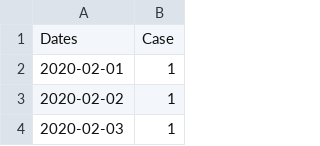
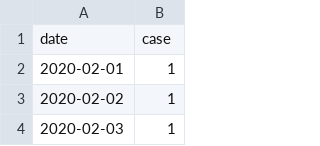
Before and after one commit to Jpilcicki/225Projects, a CSV file: spa_case_data_rev.csv, drawn as a sheet; only a part is shown.

Commit message:
Update spa_case_data_rev.csv
Changed titles to maybe work with Plotly

```diff
--- a/spa_case_data_rev.csv
+++ b/spa_case_data_rev.csv
@@ -1,2 +1,2 @@
-Dates,Case
+date,case
 2020-02-01,1
```
